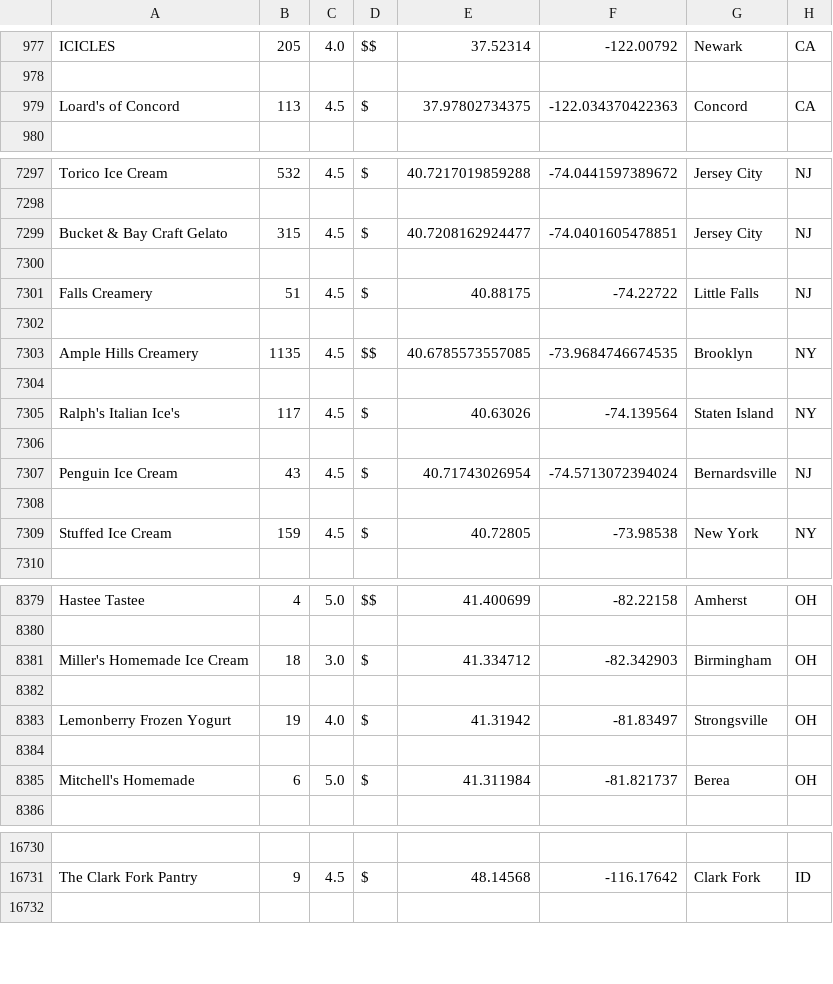
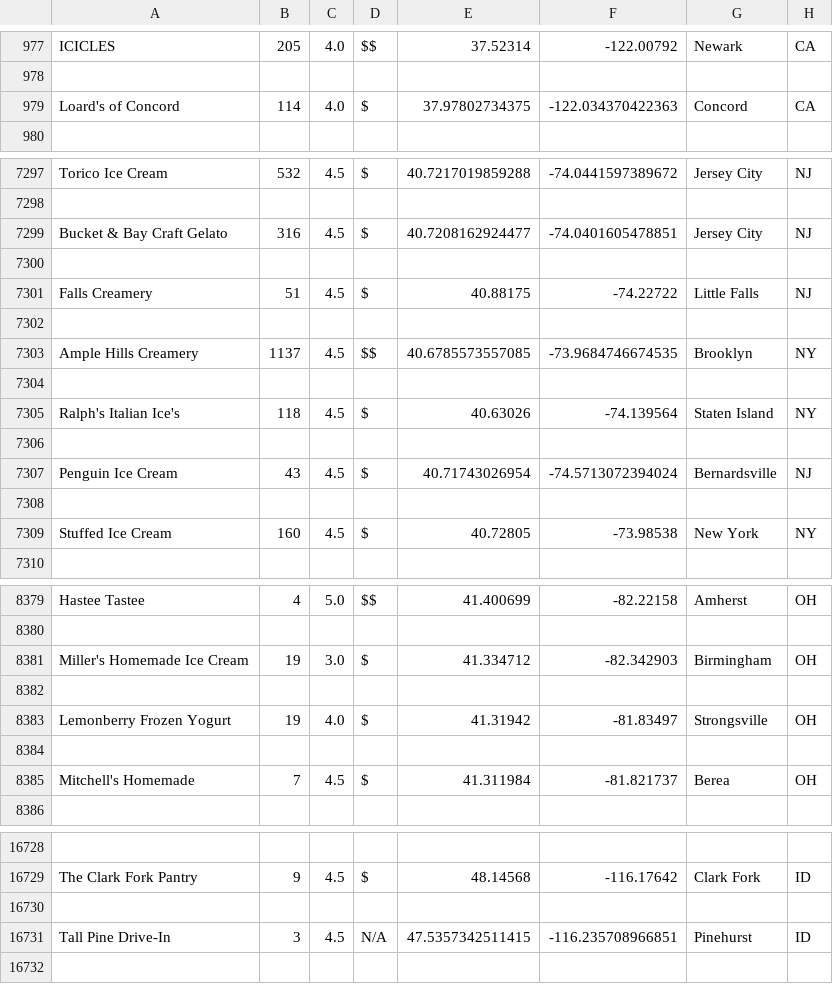
Before and after one commit to arvindr9/VandyHacks4, a CSV file: shops1.csv, drawn as a sheet; only a part is shown, gaps mark what is left out; the diff covers the shown part only; the diff names each change by its address in the sheet, - before the commit and + after, or states it on an @@ line.

```diff
--- a/shops1.csv
+++ b/shops1.csv
-B979: 113
+B979: 114
-C979: 4.5
+C979: 4.0
-B7299: 315
+B7299: 316
-B7303: 1135
+B7303: 1137
-B7305: 117
+B7305: 118
-B7309: 159
+B7309: 160
-B8381: 18
+B8381: 19
-B8385: 6
+B8385: 7
-C8385: 5.0
+C8385: 4.5
+row 16730: (empty)
+row 16731: Tall Pine Drive-In | 3 | 4.5 | N/A | 47.5357342511415 | -116.235708966851 | Pinehurst | ID
```
Also changed, not shown: 11 added rows, 13 removed rows, 5 moved rows and 97 edited cells elsewhere in this file, 3 other files.
